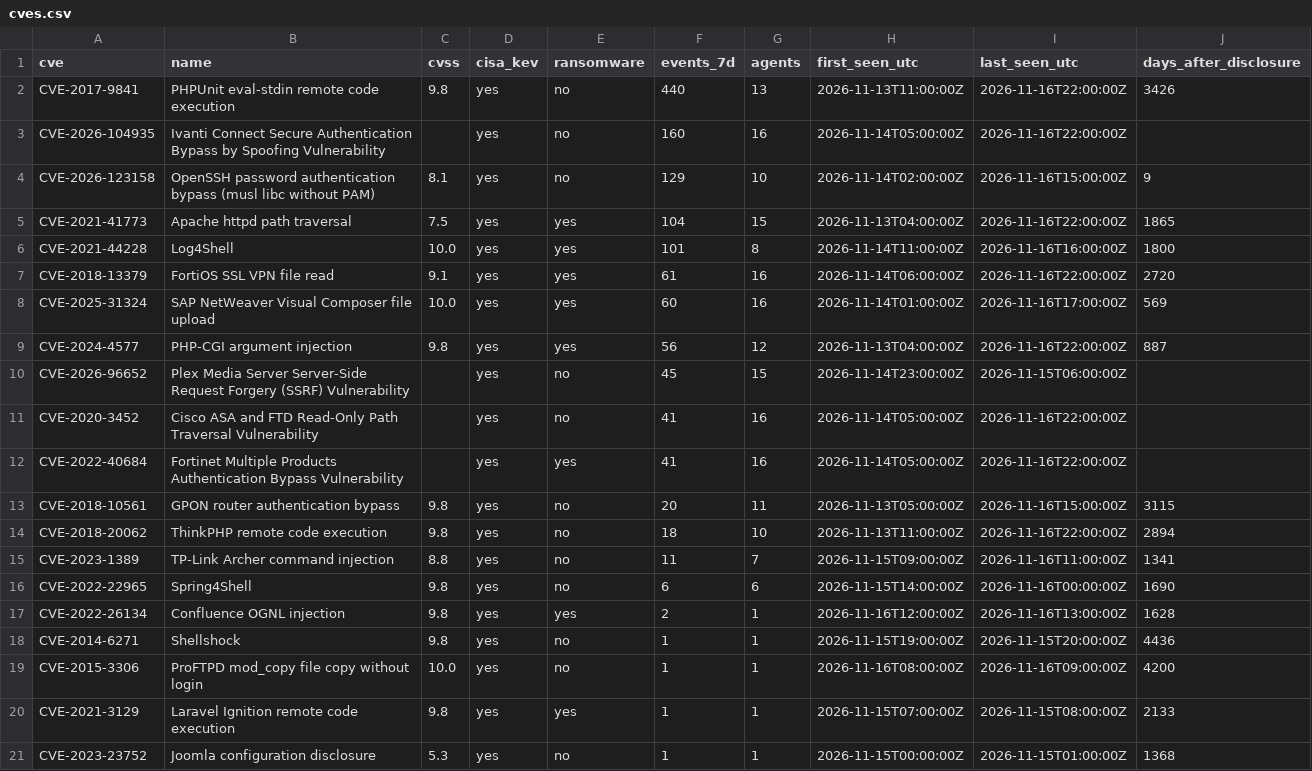
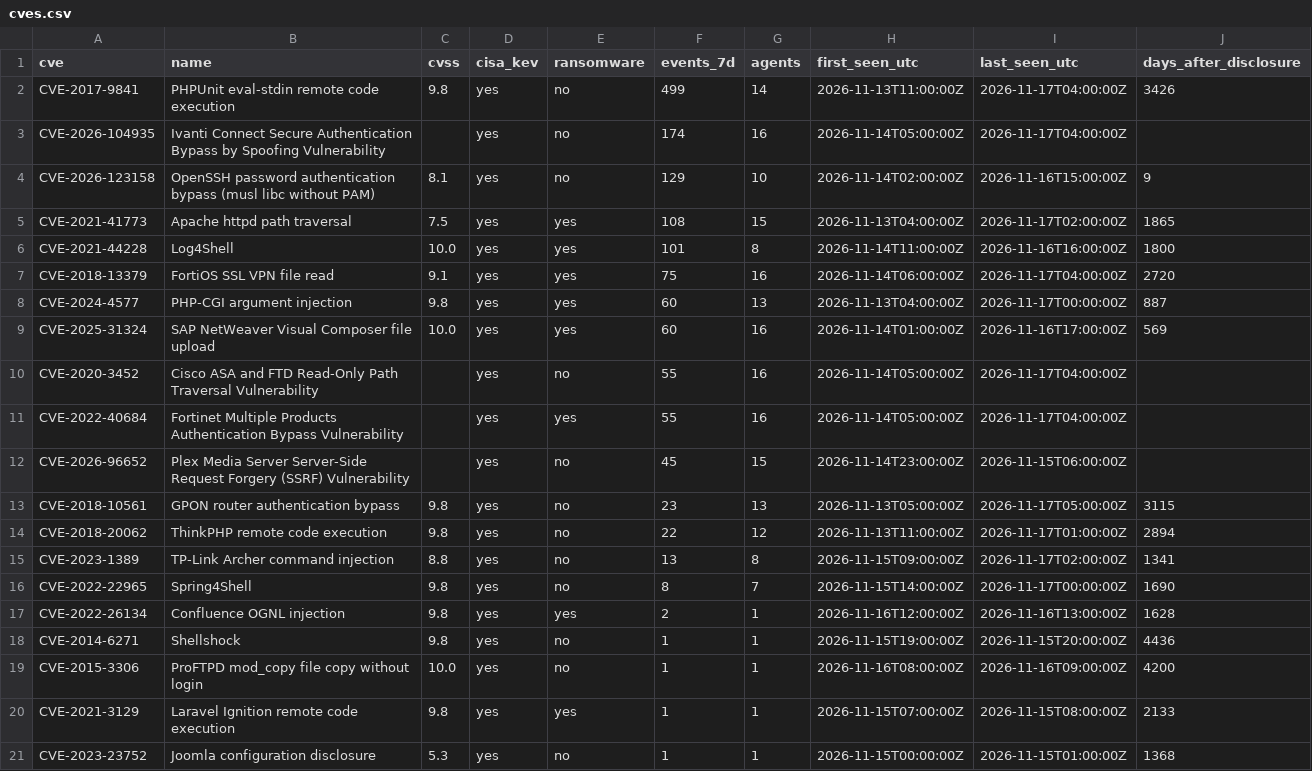
Before and after one commit to olizimmermann/decoyra-threatfeed, a CSV file: intel/cves.csv, drawn as a sheet; only a part is shown.

```diff
--- a/intel/cves.csv
+++ b/intel/cves.csv
@@ -1,17 +1,17 @@
 cve,name,cvss,cisa_kev,ransomware,events_7d,agents,first_seen_utc,last_seen_utc,days_after_disclosure
-CVE-2017-9841,PHPUnit eval-stdin remote code execution,9.8,yes,no,440,13,2026-11-13T11:00:00Z,2026-11-16T22:00:00Z,3426
-CVE-2026-104935,Ivanti Connect Secure Authentication Bypass by Spoofing Vulnerability,,yes,no,160,16,2026-11-14T05:00:00Z,2026-11-16T22:00:00Z,
+CVE-2017-9841,PHPUnit eval-stdin remote code execution,9.8,yes,no,499,14,2026-11-13T11:00:00Z,2026-11-17T04:00:00Z,3426
+CVE-2026-104935,Ivanti Connect Secure Authentication Bypass by Spoofing Vulnerability,,yes,no,174,16,2026-11-14T05:00:00Z,2026-11-17T04:00:00Z,
 CVE-2026-123158,OpenSSH password authentication bypass (musl libc without PAM),8.1,yes,no,129,10,2026-11-14T02:00:00Z,2026-11-16T15:00:00Z,9
-CVE-2021-41773,Apache httpd path traversal,7.5,yes,yes,104,15,2026-11-13T04:00:00Z,2026-11-16T22:00:00Z,1865
+CVE-2021-41773,Apache httpd path traversal,7.5,yes,yes,108,15,2026-11-13T04:00:00Z,2026-11-17T02:00:00Z,1865
 CVE-2021-44228,Log4Shell,10.0,yes,yes,101,8,2026-11-14T11:00:00Z,2026-11-16T16:00:00Z,1800
-CVE-2018-13379,FortiOS SSL VPN file read,9.1,yes,yes,61,16,2026-11-14T06:00:00Z,2026-11-16T22:00:00Z,2720
+CVE-2018-13379,FortiOS SSL VPN file read,9.1,yes,yes,75,16,2026-11-14T06:00:00Z,2026-11-17T04:00:00Z,2720
+CVE-2024-4577,PHP-CGI argument injection,9.8,yes,yes,60,13,2026-11-13T04:00:00Z,2026-11-17T00:00:00Z,887
 CVE-2025-31324,SAP NetWeaver Visual Composer file upload,10.0,yes,yes,60,16,2026-11-14T01:00:00Z,2026-11-16T17:00:00Z,569
-CVE-2024-4577,PHP-CGI argument injection,9.8,yes,yes,56,12,2026-11-13T04:00:00Z,2026-11-16T22:00:00Z,887
+CVE-2020-3452,Cisco ASA and FTD Read-Only Path Traversal Vulnerability,,yes,no,55,16,2026-11-14T05:00:00Z,2026-11-17T04:00:00Z,
+CVE-2022-40684,Fortinet Multiple Products Authentication Bypass Vulnerability,,yes,yes,55,16,2026-11-14T05:00:00Z,2026-11-17T04:00:00Z,
 CVE-2026-96652,Plex Media Server Server-Side Request Forgery (SSRF) Vulnerability,,yes,no,45,15,2026-11-14T23:00:00Z,2026-11-15T06:00:00Z,
-CVE-2020-3452,Cisco ASA and FTD Read-Only Path Traversal Vulnerability,,yes,no,41,16,2026-11-14T05:00:00Z,2026-11-16T22:00:00Z,
-CVE-2022-40684,Fortinet Multiple Products Authentication Bypass Vulnerability,,yes,yes,41,16,2026-11-14T05:00:00Z,2026-11-16T22:00:00Z,
-CVE-2018-10561,GPON router authentication bypass,9.8,yes,no,20,11,2026-11-13T05:00:00Z,2026-11-16T15:00:00Z,3115
-CVE-2018-20062,ThinkPHP remote code execution,9.8,yes,no,18,10,2026-11-13T11:00:00Z,2026-11-16T22:00:00Z,2894
-CVE-2023-1389,TP-Link Archer command injection,8.8,yes,no,11,7,2026-11-15T09:00:00Z,2026-11-16T11:00:00Z,1341
-CVE-2022-22965,Spring4Shell,9.8,yes,no,6,6,2026-11-15T14:00:00Z,2026-11-16T00:00:00Z,1690
+CVE-2018-10561,GPON router authentication bypass,9.8,yes,no,23,13,2026-11-13T05:00:00Z,2026-11-17T05:00:00Z,3115
+CVE-2018-20062,ThinkPHP remote code execution,9.8,yes,no,22,12,2026-11-13T11:00:00Z,2026-11-17T01:00:00Z,2894
+CVE-2023-1389,TP-Link Archer command injection,8.8,yes,no,13,8,2026-11-15T09:00:00Z,2026-11-17T02:00:00Z,1341
+CVE-2022-22965,Spring4Shell,9.8,yes,no,8,7,2026-11-15T14:00:00Z,2026-11-17T00:00:00Z,1690
 CVE-2022-26134,Confluence OGNL injection,9.8,yes,yes,2,1,2026-11-16T12:00:00Z,2026-11-16T13:00:00Z,1628
```
Also changed, not shown: feeds/misp/hashes.csv, iocs/iocs.csv, 25 other files.
